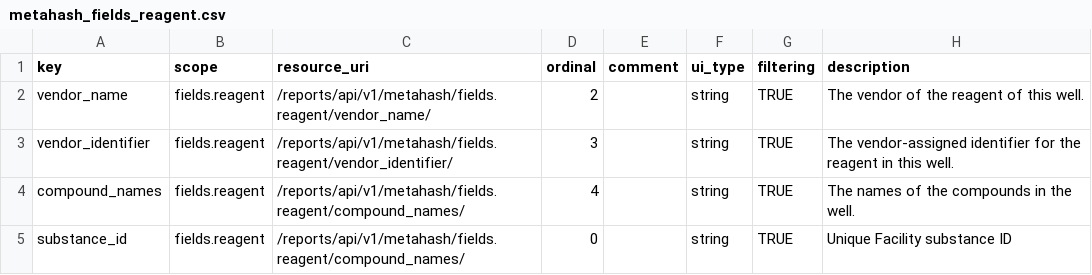
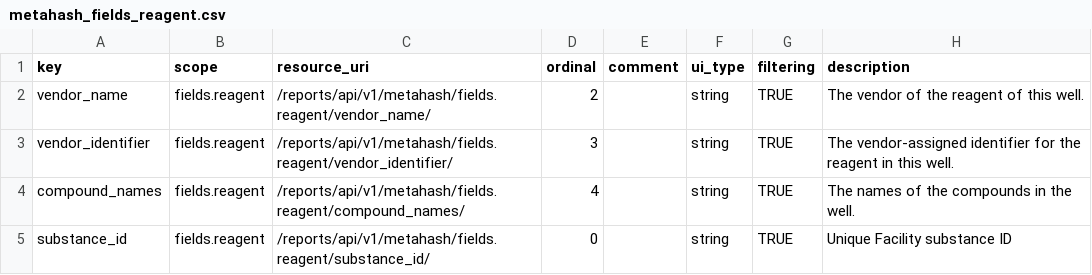
Before and after one commit to seanderickson/lims, a CSV file: db/static/api_init/metahash_fields_reagent.csv (was reports/static/api_init/metahash_fields_reagent.csv), drawn as a sheet; only a part is shown; the diff names each change by its address in the sheet, - before the commit and + after, or states it on an @@ line.

```diff
--- a/reports/static/api_init/metahash_fields_reagent.csv
+++ b/db/static/api_init/metahash_fields_reagent.csv
-C5 (resource_uri): /reports/api/v1/metahash/fields.reagent/compound_names/
+C5 (resource_uri): /reports/api/v1/metahash/fields.reagent/substance_id/
```
Also changed, not shown: db/static/api_init/metahash_fields_librarycopyplate.csv, reports/static/api_init/api_init_actions.csv, 36 other files.
